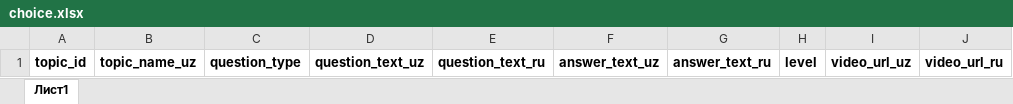
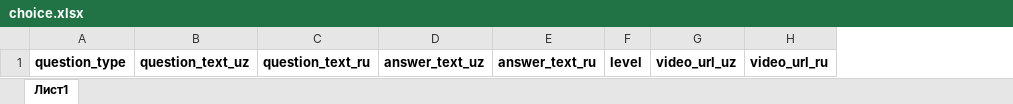
Before and after one commit to Farhod2521/iq_math_orginal, an Excel workbook: choice.xlsx, sheet Лист1, drawn as a sheet; values as stored, in another font and other column widths than the file's, no borders; the diff names each change by its address in the sheet, - before the commit and + after, or states it on an @@ line.

```diff
--- a/choice.xlsx (sheet Лист1)
+++ b/choice.xlsx (sheet Лист1)
-column A, row 1: topic_id
-column B, row 1: topic_name_uz
```
Also changed, not shown: composite.xlsx, shablon.xlsx, 1 other file.
